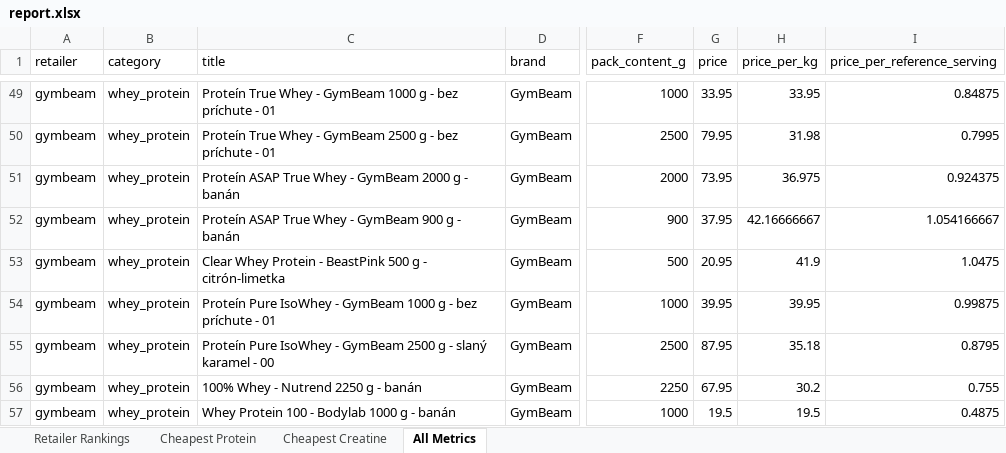
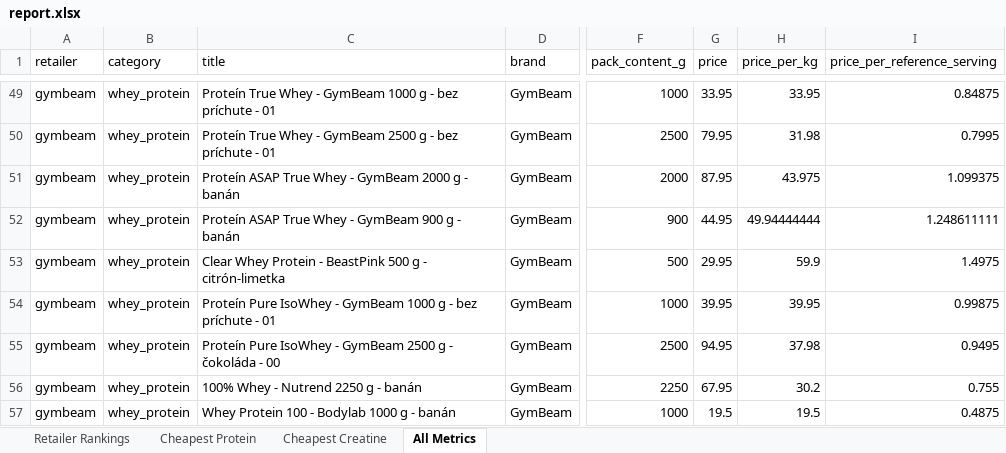
Before and after one commit to ToxicMinds/Web-Scr, an Excel workbook: artifacts/reports/report.xlsx, sheet All Metrics, drawn as a sheet; only a part is shown, gaps mark what is left out; values as stored, in another font and other column widths than the file's, no borders; the diff covers the shown part only; the diff names each change by its address in the sheet, - before the commit and + after, or states it on an @@ line.

```diff
--- a/artifacts/reports/report.xlsx (sheet All Metrics)
+++ b/artifacts/reports/report.xlsx (sheet All Metrics)
-G51 (price): 73.95
+G51 (price): 87.95
-H51 (price_per_kg): 36.975
+H51 (price_per_kg): 43.975
-I51 (price_per_reference_serving): 0.924375
+I51 (price_per_reference_serving): 1.099375
-G52 (price): 37.95
+G52 (price): 44.95
-H52 (price_per_kg): 42.16666667
+H52 (price_per_kg): 49.94444444
-I52 (price_per_reference_serving): 1.054166667
+I52 (price_per_reference_serving): 1.248611111
-G53 (price): 20.95
+G53 (price): 29.95
-H53 (price_per_kg): 41.9
+H53 (price_per_kg): 59.9
-I53 (price_per_reference_serving): 1.0475
+I53 (price_per_reference_serving): 1.4975
-C55 (title): …g - slaný karamel - 00
+C55 (title): …g - čokoláda - 00
-G55 (price): 87.95
+G55 (price): 94.95
-H55 (price_per_kg): 35.18
+H55 (price_per_kg): 37.98
-I55 (price_per_reference_serving): 0.8795
+I55 (price_per_reference_serving): 0.9495
```
Also changed, not shown: 28 edited cells elsewhere in this sheet, sheet Cheapest Creatine, sheet Retailer Rankings, web/public/reports/report.xlsx, 13 other files.
